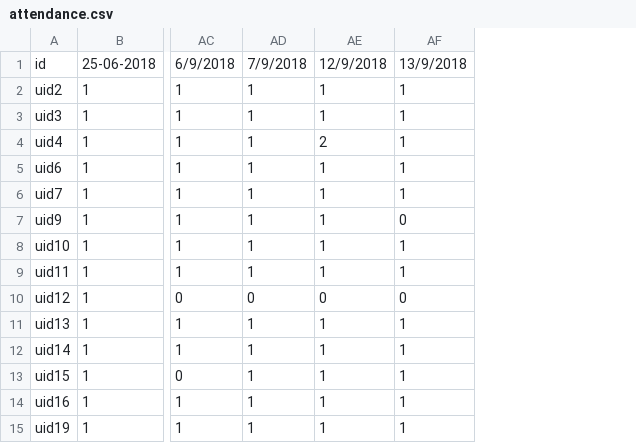
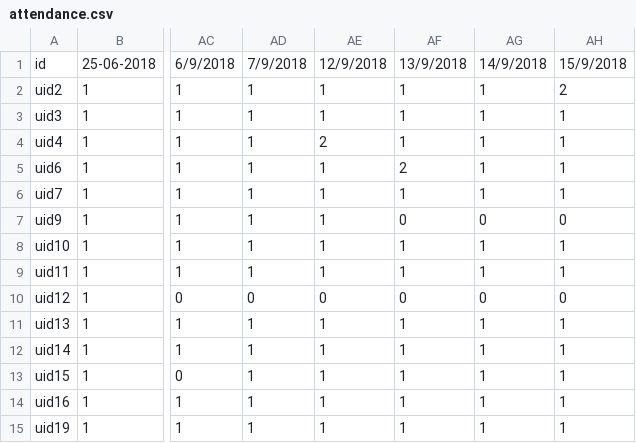
Before and after one commit to husam79/read.github.io, a CSV file: attendance.csv, drawn as a sheet; only a part is shown, gaps mark what is left out; the diff names each change by its address in the sheet, - before the commit and + after, or states it on an @@ line.

Commit message:
no message

```diff
--- a/attendance.csv
+++ b/attendance.csv
+column AG, rows 1-15: 14/9/2018 | 1 | 1 | 1 | 1 | 1 | 0 | 1 | 1 | 0 | 1 | 1 | 1 | 1 | 1
+column AH, rows 1-15: 15/9/2018 | 2 | 1 | 1 | 1 | 1 | 0 | 1 | 1 | 0 | 1 | 1 | 1 | 1 | 1
-AF5: 1
+AF5: 2
```
